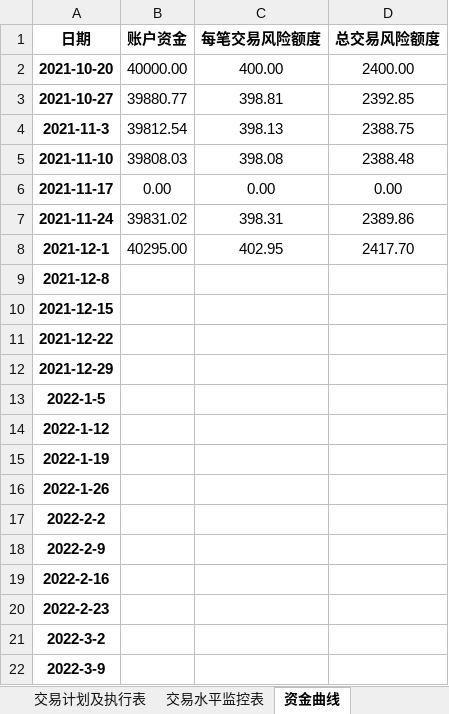
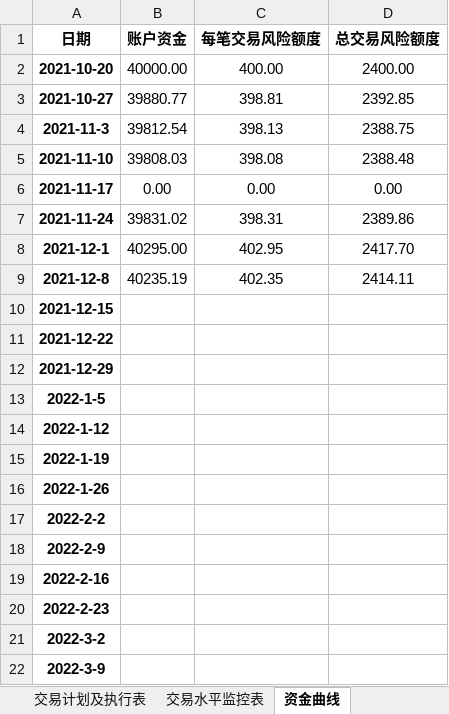
Before and after one commit to leaves-27/life, an Excel workbook: 我的创作/股票/技术投资/SEAP交易系统/交易计划执行结果.xlsx, sheet 资金曲线, drawn as a sheet; values as stored, in another font and other column widths than the file's, no borders; charts and pictures not drawn; the diff names each change by its address in the sheet, - before the commit and + after, or states it on an @@ line.

```diff
--- a/我的创作/股票/技术投资/SEAP交易系统/交易计划执行结果.xlsx (sheet 资金曲线)
+++ b/我的创作/股票/技术投资/SEAP交易系统/交易计划执行结果.xlsx (sheet 资金曲线)
-B9 (账户资金): (empty)
+B9 (账户资金): 40235.19
-C9 (每笔交易风险额度): (empty)
+C9 (每笔交易风险额度): 402.35
-D9 (总交易风险额度): (empty)
+D9 (总交易风险额度): 2414.11
```
Also changed, not shown: charts or pictures, 我的创作/股票/技术投资/SEAP交易系统/交易计划可行性分析.xlsx, 6 other files.
